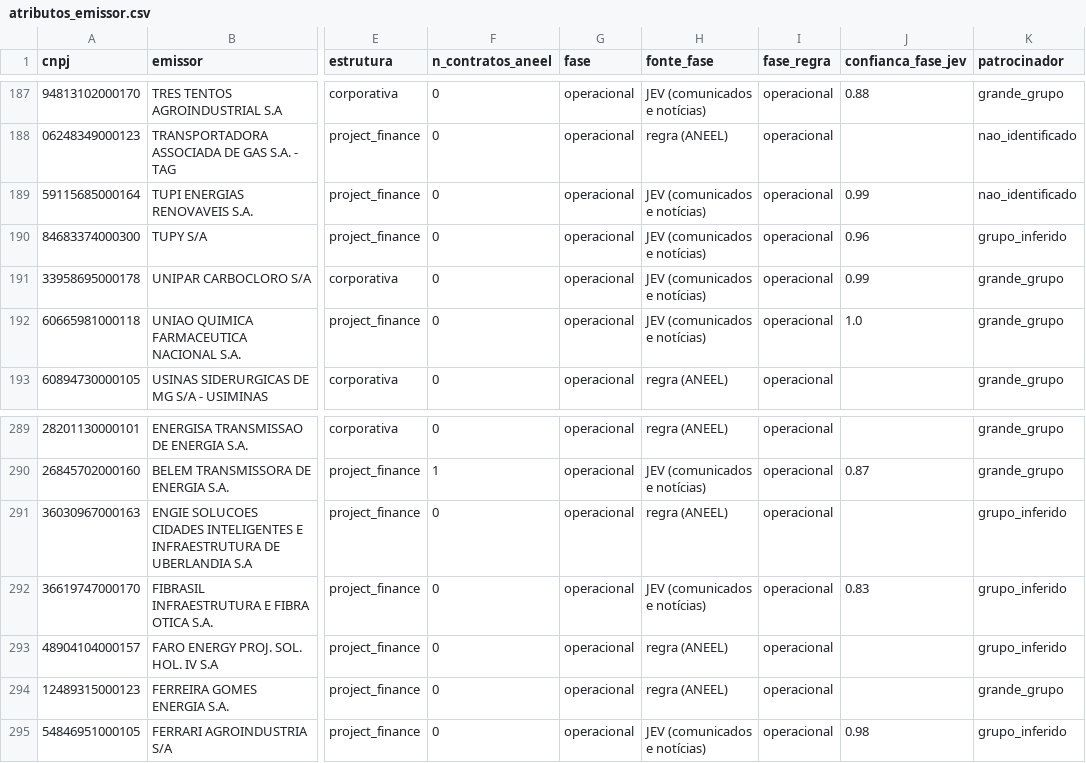
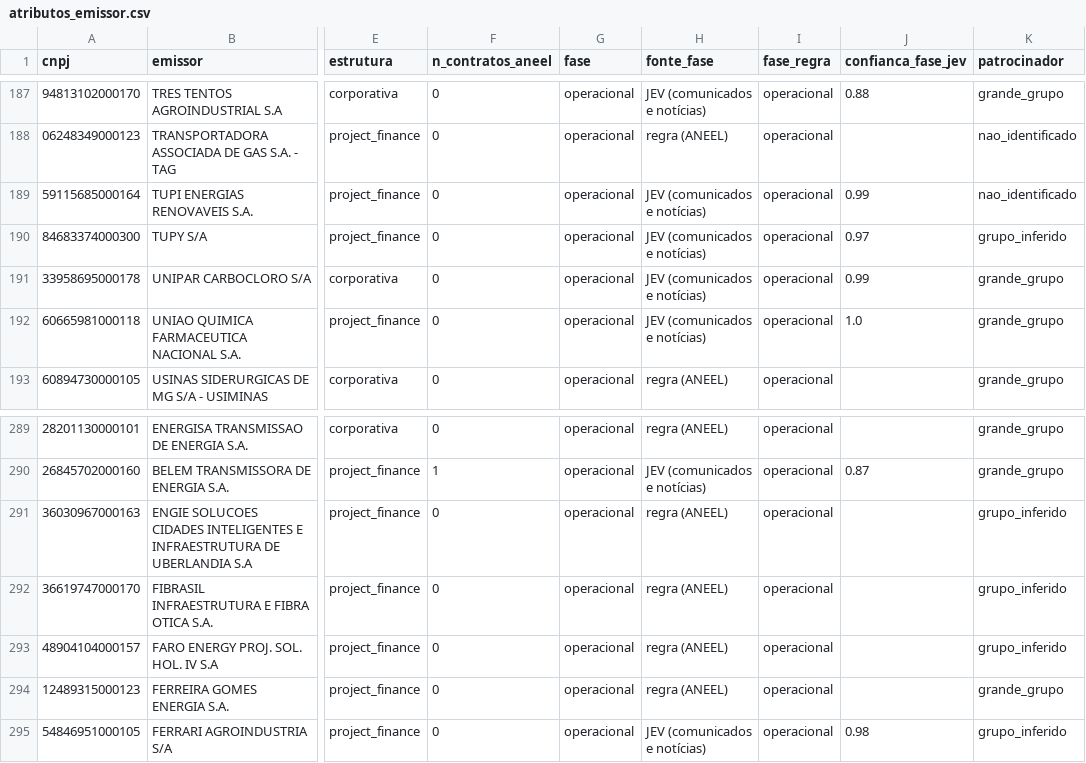
Before and after one commit to alissondpoliveira/grafo-credito, a CSV file: dados/derivados/atributos_emissor.csv, drawn as a sheet; only a part is shown, gaps mark what is left out; the diff names each change by its address in the sheet, - before the commit and + after, or states it on an @@ line.

```diff
--- a/dados/derivados/atributos_emissor.csv
+++ b/dados/derivados/atributos_emissor.csv
-J190 (confianca_fase_jev): 0.96
+J190 (confianca_fase_jev): 0.97
-H292 (fonte_fase): JEV (comunicados e notícias)
+H292 (fonte_fase): regra (ANEEL)
-J292 (confianca_fase_jev): 0.83
+J292 (confianca_fase_jev): (empty)
```
Also changed, not shown: dados/derivados/jev/fila_revisao.csv, dados/derivados/pares/2026-10-05.csv, 6 other files.
